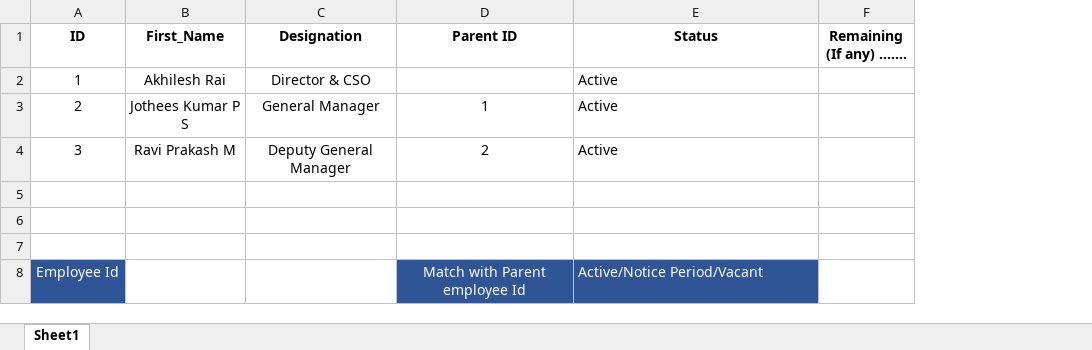
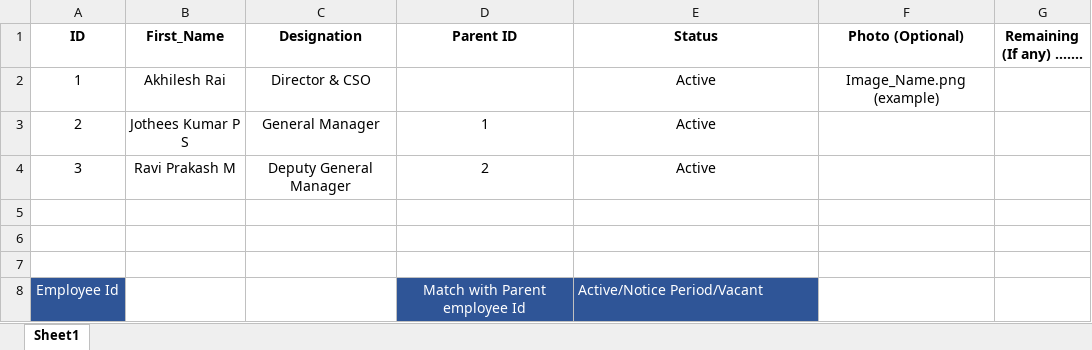
Before and after one commit to mgowthami2409/OrgChart-Suprajit, an Excel workbook: public/template.xlsx, sheet Sheet1, drawn as a sheet; values as stored, in another font and other column widths than the file's, no borders; the diff names each change by its address in the sheet, - before the commit and + after, or states it on an @@ line.

Commit message:
Updated the Excel Sheet with Photo column

```diff
--- a/public/template.xlsx (sheet Sheet1)
+++ b/public/template.xlsx (sheet Sheet1)
+column F (Photo (Optional)), row 2: Image_Name.png (example)
-E2:E4 alignment: left
+E2:E4 alignment: center
```
